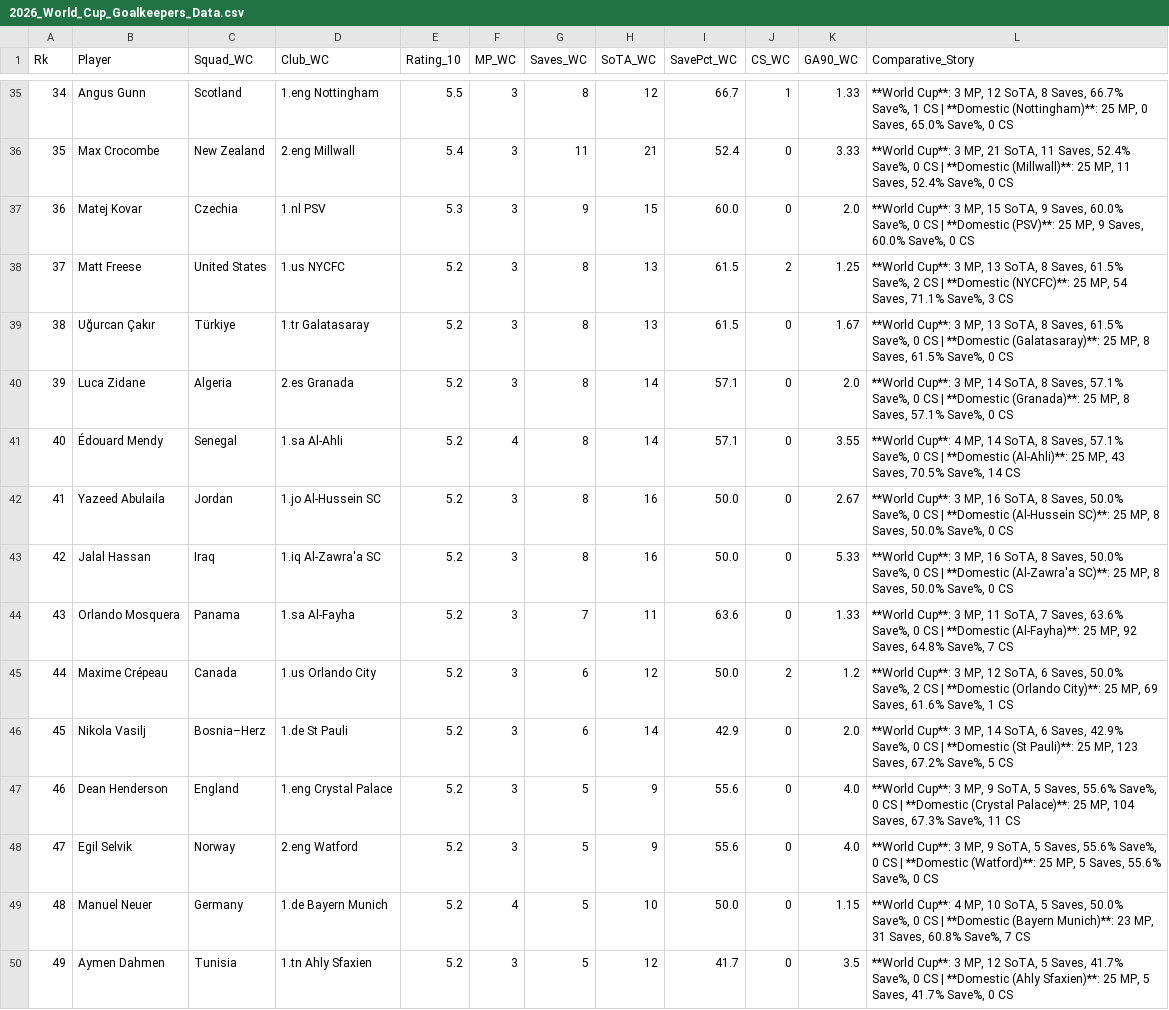
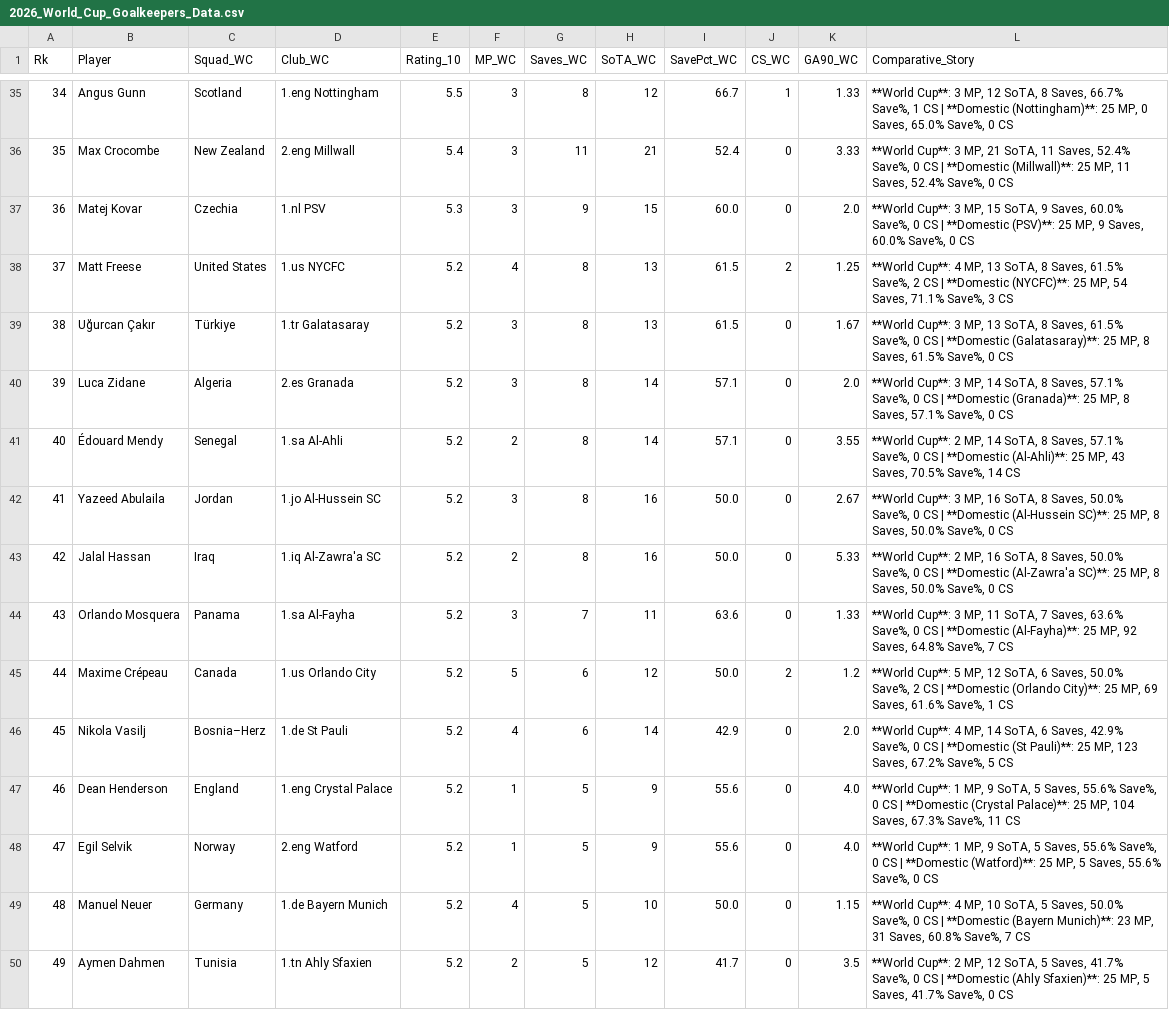
Before and after one commit to ERo2203/Goalkeepers_FootballWC2026, a CSV file: 2026_World_Cup_Goalkeepers_Data.csv, drawn as a sheet; only a part is shown, gaps mark what is left out; the diff covers the shown part only.

Commit message:
Update 2026_World_Cup_Goalkeepers_Data.csv

```diff
--- a/2026_World_Cup_Goalkeepers_Data.csv
+++ b/2026_World_Cup_Goalkeepers_Data.csv
@@ -37,14 +37,14 @@ Rk,Player,Squad_WC,Club_WC,Rating_10,MP_WC,Saves_WC,SoTA_WC,SavePct_WC,CS_WC,GA9
 36,Matej Kovar,Czechia,1.nl PSV,5.3,3,9,15,60.0,0,2.0,"**World Cup**: 3 MP, 15 SoTA, 9 Saves, 60.0% Save%, 0 CS | **Domestic (PSV)**: 25 MP, 9 Saves, 60.0% Save%, 0 CS"
-37,Matt Freese,United States,1.us NYCFC,5.2,3,8,13,61.5,2,1.25,"**World Cup**: 3 MP, 13 SoTA, 8 Saves, 61.5% Save%, 2 CS | **Domestic (NYCFC)**: 25 MP, 54 Saves, 71.1% Save%, 3 CS"
+37,Matt Freese,United States,1.us NYCFC,5.2,4,8,13,61.5,2,1.25,"**World Cup**: 4 MP, 13 SoTA, 8 Saves, 61.5% Save%, 2 CS | **Domestic (NYCFC)**: 25 MP, 54 Saves, 71.1% Save%, 3 CS"
 38,Uğurcan Çakır,Türkiye,1.tr Galatasaray,5.2,3,8,13,61.5,0,1.67,"**World Cup**: 3 MP, 13 SoTA, 8 Saves, 61.5% Save%, 0 CS | **Domestic (Galatasaray)**: 25 MP, 8 Saves, 61.5% Save%, 0 CS"
 39,Luca Zidane,Algeria,2.es Granada,5.2,3,8,14,57.1,0,2.0,"**World Cup**: 3 MP, 14 SoTA, 8 Saves, 57.1% Save%, 0 CS | **Domestic (Granada)**: 25 MP, 8 Saves, 57.1% Save%, 0 CS"
-40,Édouard Mendy,Senegal,1.sa Al-Ahli,5.2,4,8,14,57.1,0,3.55,"**World Cup**: 4 MP, 14 SoTA, 8 Saves, 57.1% Save%, 0 CS | **Domestic (Al-Ahli)**: 25 MP, 43 Saves, 70.5% Save%, 14 CS"
+40,Édouard Mendy,Senegal,1.sa Al-Ahli,5.2,2,8,14,57.1,0,3.55,"**World Cup**: 2 MP, 14 SoTA, 8 Saves, 57.1% Save%, 0 CS | **Domestic (Al-Ahli)**: 25 MP, 43 Saves, 70.5% Save%, 14 CS"
 41,Yazeed Abulaila,Jordan,1.jo Al-Hussein SC,5.2,3,8,16,50.0,0,2.67,"**World Cup**: 3 MP, 16 SoTA, 8 Saves, 50.0% Save%, 0 CS | **Domestic (Al-Hussein SC)**: 25 MP, 8 Saves, 50.0% Save%, 0 CS"
-42,Jalal Hassan,Iraq,1.iq Al-Zawra'a SC,5.2,3,8,16,50.0,0,5.33,"**World Cup**: 3 MP, 16 SoTA, 8 Saves, 50.0% Save%, 0 CS | **Domestic (Al-Zawra'a SC)**: 25 MP, 8 Saves, 50.0% Save%, 0 CS"
+42,Jalal Hassan,Iraq,1.iq Al-Zawra'a SC,5.2,2,8,16,50.0,0,5.33,"**World Cup**: 2 MP, 16 SoTA, 8 Saves, 50.0% Save%, 0 CS | **Domestic (Al-Zawra'a SC)**: 25 MP, 8 Saves, 50.0% Save%, 0 CS"
 43,Orlando Mosquera,Panama,1.sa Al-Fayha,5.2,3,7,11,63.6,0,1.33,"**World Cup**: 3 MP, 11 SoTA, 7 Saves, 63.6% Save%, 0 CS | **Domestic (Al-Fayha)**: 25 MP, 92 Saves, 64.8% Save%, 7 CS"
-44,Maxime Crépeau,Canada,1.us Orlando City,5.2,3,6,12,50.0,2,1.2,"**World Cup**: 3 MP, 12 SoTA, 6 Saves, 50.0% Save%, 2 CS | **Domestic (Orlando City)**: 25 MP, 69 Saves, 61.6% Save%, 1 CS"
-45,Nikola Vasilj,Bosnia–Herz,1.de St Pauli,5.2,3,6,14,42.9,0,2.0,"**World Cup**: 3 MP, 14 SoTA, 6 Saves, 42.9% Save%, 0 CS | **Domestic (St Pauli)**: 25 MP, 123 Saves, 67.2% Save%, 5 CS"
-46,Dean Henderson,England,1.eng Crystal Palace,5.2,3,5,9,55.6,0,4.0,"**World Cup**: 3 MP, 9 SoTA, 5 Saves, 55.6% Save%, 0 CS | **Domestic (Crystal Palace)**: 25 MP, 104 Saves, 67.3% Save%, 11 CS"
-47,Egil Selvik,Norway,2.eng Watford,5.2,3,5,9,55.6,0,4.0,"**World Cup**: 3 MP, 9 SoTA, 5 Saves, 55.6% Save%, 0 CS | **Domestic (Watford)**: 25 MP, 5 Saves, 55.6% Save%, 0 CS"
+44,Maxime Crépeau,Canada,1.us Orlando City,5.2,5,6,12,50.0,2,1.2,"**World Cup**: 5 MP, 12 SoTA, 6 Saves, 50.0% Save%, 2 CS | **Domestic (Orlando City)**: 25 MP, 69 Saves, 61.6% Save%, 1 CS"
+45,Nikola Vasilj,Bosnia–Herz,1.de St Pauli,5.2,4,6,14,42.9,0,2.0,"**World Cup**: 4 MP, 14 SoTA, 6 Saves, 42.9% Save%, 0 CS | **Domestic (St Pauli)**: 25 MP, 123 Saves, 67.2% Save%, 5 CS"
+46,Dean Henderson,England,1.eng Crystal Palace,5.2,1,5,9,55.6,0,4.0,"**World Cup**: 1 MP, 9 SoTA, 5 Saves, 55.6% Save%, 0 CS | **Domestic (Crystal Palace)**: 25 MP, 104 Saves, 67.3% Save%, 11 CS"
+47,Egil Selvik,Norway,2.eng Watford,5.2,1,5,9,55.6,0,4.0,"**World Cup**: 1 MP, 9 SoTA, 5 Saves, 55.6% Save%, 0 CS | **Domestic (Watford)**: 25 MP, 5 Saves, 55.6% Save%, 0 CS"
 48,Manuel Neuer,Germany,1.de Bayern Munich,5.2,4,5,10,50.0,0,1.15,"**World Cup**: 4 MP, 10 SoTA, 5 Saves, 50.0% Save%, 0 CS | **Domestic (Bayern Munich)**: 23 MP, 31 Saves, 60.8% Save%, 7 CS"
-49,Aymen Dahmen,Tunisia,1.tn Ahly Sfaxien,5.2,3,5,12,41.7,0,3.5,"**World Cup**: 3 MP, 12 SoTA, 5 Saves, 41.7% Save%, 0 CS | **Domestic (Ahly Sfaxien)**: 25 MP, 5 Saves, 41.7% Save%, 0 CS"
+49,Aymen Dahmen,Tunisia,1.tn Ahly Sfaxien,5.2,2,5,12,41.7,0,3.5,"**World Cup**: 2 MP, 12 SoTA, 5 Saves, 41.7% Save%, 0 CS | **Domestic (Ahly Sfaxien)**: 25 MP, 5 Saves, 41.7% Save%, 0 CS"
```
Also changed, not shown: 46 edited cells elsewhere in this file.
